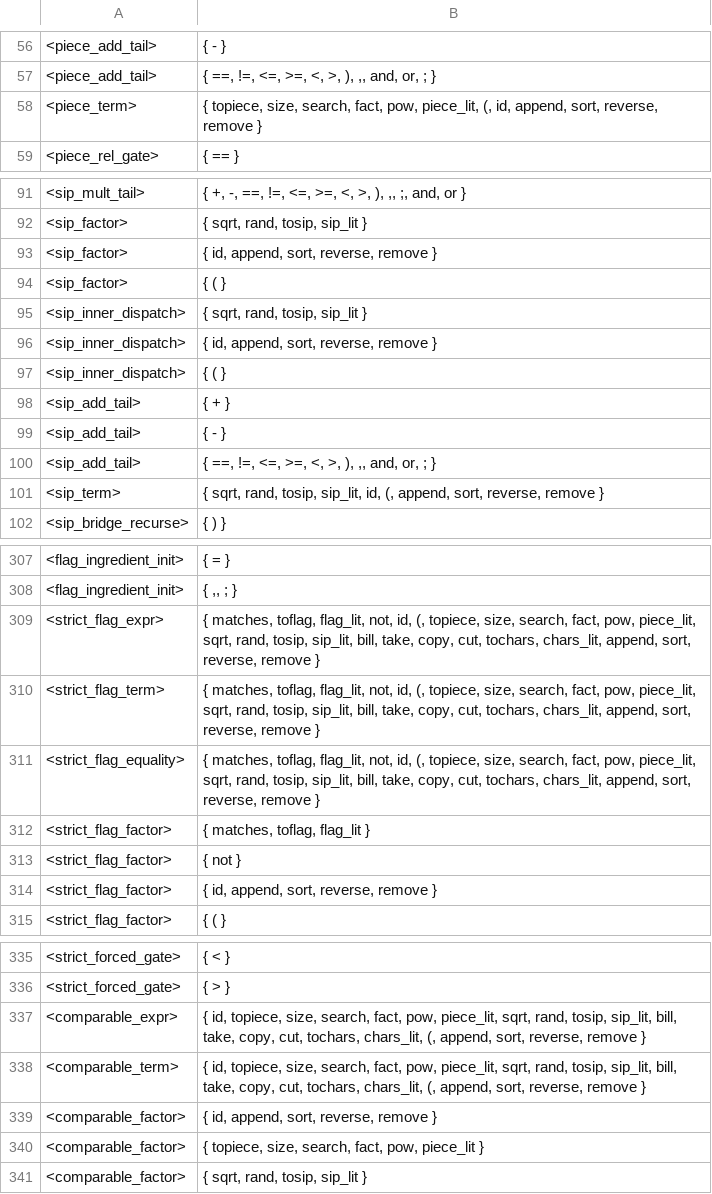
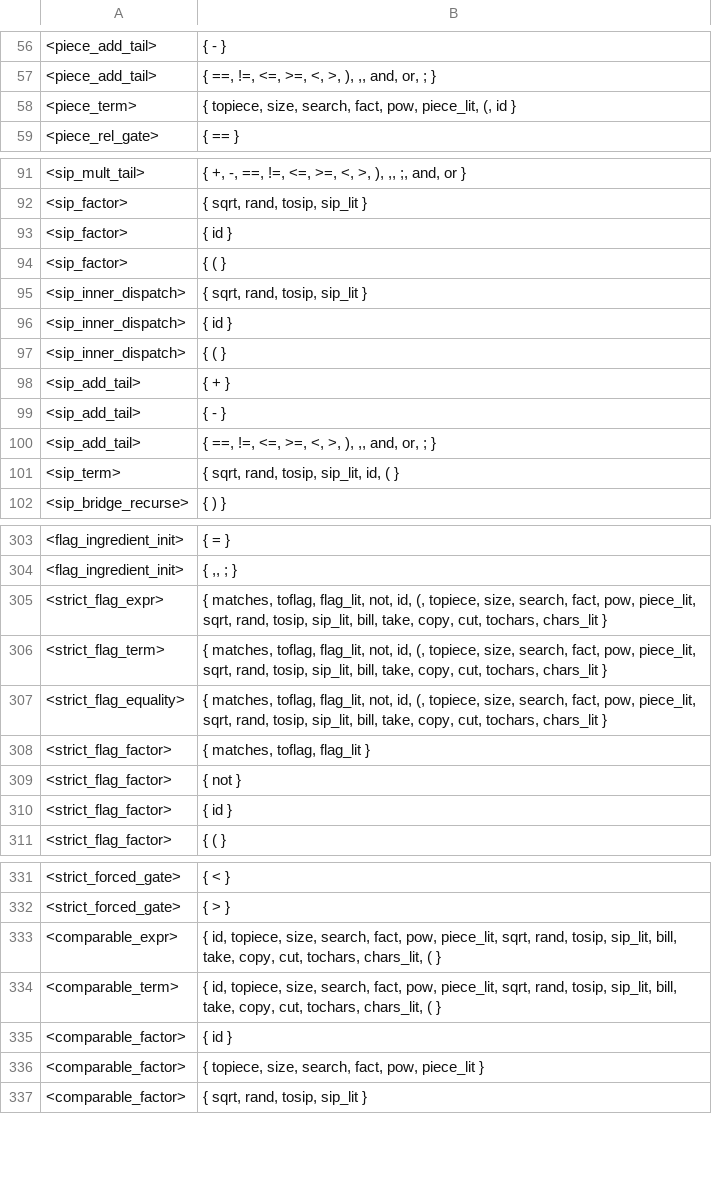
Before and after one commit to raphaelcatacutan/Platter, a TSV file: platter-compiler-sveltejs/static/python/app/utils/sources/predict_set.tsv, drawn as a sheet; only a part is shown, gaps mark what is left out; the diff covers the shown part only.

```diff
--- a/platter-compiler-sveltejs/static/python/app/utils/sources/predict_set.tsv
+++ b/platter-compiler-sveltejs/static/python/app/utils/sources/predict_set.tsv
@@ -57,3 +57,3 @@
 <piece_add_tail>	{ ==, !=, <=, >=, <, >, ), ,, and, or, ; }
-<piece_term>	{ topiece, size, search, fact, pow, piece_lit, (, id, append, sort, reverse, remove }
+<piece_term>	{ topiece, size, search, fact, pow, piece_lit, (, id }
 <piece_rel_gate>	{ == }
@@ -92,6 +92,6 @@
 <sip_factor>	{ sqrt, rand, tosip, sip_lit }
-<sip_factor>	{ id, append, sort, reverse, remove }
+<sip_factor>	{ id }
 <sip_factor>	{ ( }
 <sip_inner_dispatch>	{ sqrt, rand, tosip, sip_lit }
-<sip_inner_dispatch>	{ id, append, sort, reverse, remove }
+<sip_inner_dispatch>	{ id }
 <sip_inner_dispatch>	{ ( }
@@ -100,3 +100,3 @@
 <sip_add_tail>	{ ==, !=, <=, >=, <, >, ), ,, and, or, ; }
-<sip_term>	{ sqrt, rand, tosip, sip_lit, id, (, append, sort, reverse, remove }
+<sip_term>	{ sqrt, rand, tosip, sip_lit, id, ( }
 <sip_bridge_recurse>	{ ) }
@@ -308,8 +304,8 @@
 <flag_ingredient_init>	{ ,, ; }
-<strict_flag_expr>	{ matches, toflag, flag_lit, not, id, (, topiece, size, search, fact, pow, piece_lit, sqrt, rand, tosip, sip_lit, bill, take, copy, cut, tochars, chars_lit, append, sort, reverse, remove }
-<strict_flag_term>	{ matches, toflag, flag_lit, not, id, (, topiece, size, search, fact, pow, piece_lit, sqrt, rand, tosip, sip_lit, bill, take, copy, cut, tochars, chars_lit, append, sort, reverse, remove }
-<strict_flag_equality>	{ matches, toflag, flag_lit, not, id, (, topiece, size, search, fact, pow, piece_lit, sqrt, rand, tosip, sip_lit, bill, take, copy, cut, tochars, chars_lit, append, sort, reverse, remove }
+<strict_flag_expr>	{ matches, toflag, flag_lit, not, id, (, topiece, size, search, fact, pow, piece_lit, sqrt, rand, tosip, sip_lit, bill, take, copy, cut, tochars, chars_lit }
+<strict_flag_term>	{ matches, toflag, flag_lit, not, id, (, topiece, size, search, fact, pow, piece_lit, sqrt, rand, tosip, sip_lit, bill, take, copy, cut, tochars, chars_lit }
+<strict_flag_equality>	{ matches, toflag, flag_lit, not, id, (, topiece, size, search, fact, pow, piece_lit, sqrt, rand, tosip, sip_lit, bill, take, copy, cut, tochars, chars_lit }
 <strict_flag_factor>	{ matches, toflag, flag_lit }
 <strict_flag_factor>	{ not }
-<strict_flag_factor>	{ id, append, sort, reverse, remove }
+<strict_flag_factor>	{ id }
 <strict_flag_factor>	{ ( }
@@ -336,5 +332,5 @@
 <strict_forced_gate>	{ > }
-<comparable_expr>	{ id, topiece, size, search, fact, pow, piece_lit, sqrt, rand, tosip, sip_lit, bill, take, copy, cut, tochars, chars_lit, (, append, sort, reverse, remove }
-<comparable_term>	{ id, topiece, size, search, fact, pow, piece_lit, sqrt, rand, tosip, sip_lit, bill, take, copy, cut, tochars, chars_lit, (, append, sort, reverse, remove }
-<comparable_factor>	{ id, append, sort, reverse, remove }
+<comparable_expr>	{ id, topiece, size, search, fact, pow, piece_lit, sqrt, rand, tosip, sip_lit, bill, take, copy, cut, tochars, chars_lit, ( }
+<comparable_term>	{ id, topiece, size, search, fact, pow, piece_lit, sqrt, rand, tosip, sip_lit, bill, take, copy, cut, tochars, chars_lit, ( }
+<comparable_factor>	{ id }
 <comparable_factor>	{ topiece, size, search, fact, pow, piece_lit }
```
Also changed, not shown: 1 added row, 5 removed rows, 8 moved rows and 29 edited cells elsewhere in this file, 3 other files.
